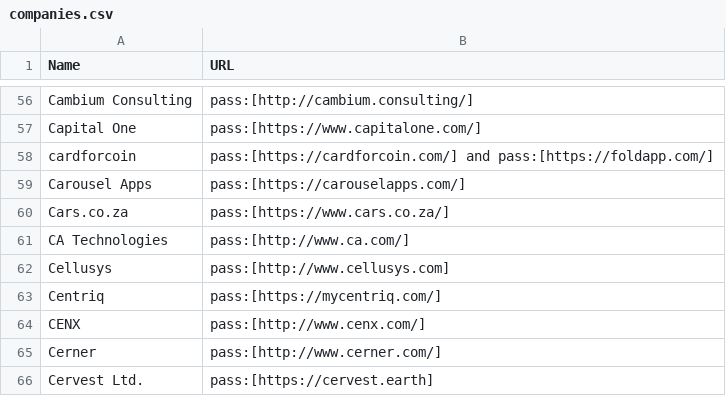
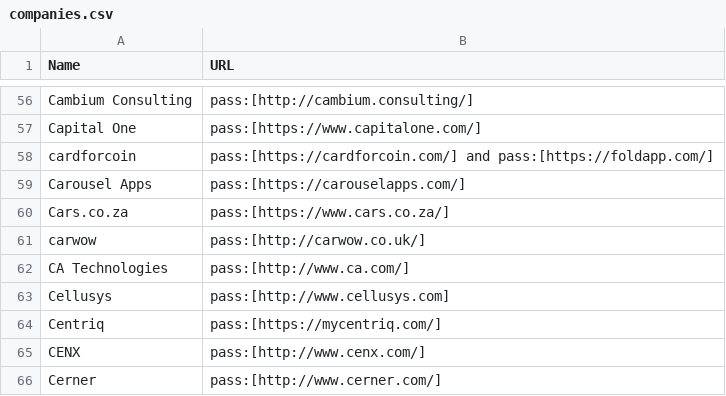
Before and after one commit to clojure/clojure-site, a CSV file: content/community/companies.csv, drawn as a sheet; only a part is shown, gaps mark what is left out; the shorter side is filled out with more unchanged rows; the diff names each change by its address in the sheet, - before the commit and + after, or states it on an @@ line.

Commit message:
Add company

```diff
--- a/content/community/companies.csv
+++ b/content/community/companies.csv
+row 61: carwow | pass:[http://carwow.co.uk/]
```
